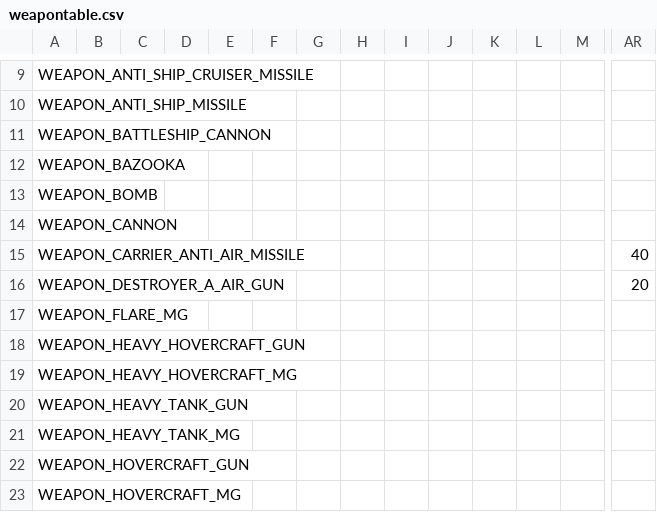
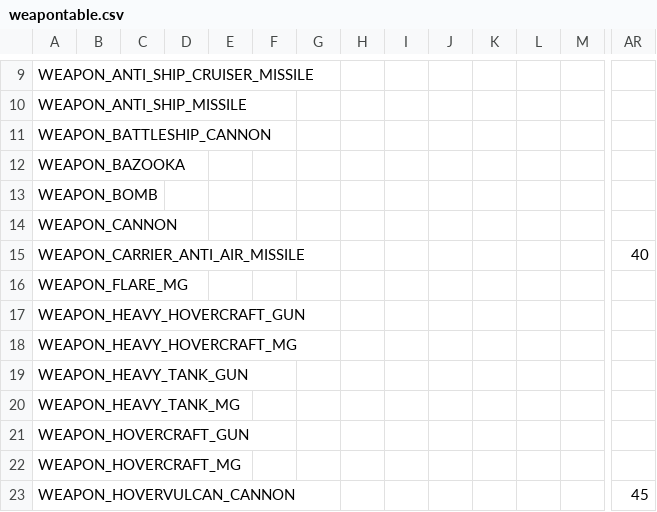
Before and after one commit to Robosturm/Commander_Wars, a CSV file: resources/scripts/weapons/weapontable.csv, drawn as a sheet; only a part is shown, gaps mark what is left out; the shorter side is filled out with more unchanged rows; rows hold the shown columns only; the diff names each change by its address in the sheet, - before the commit and + after, or states it on an @@ line.

```diff
--- a/resources/scripts/weapons/weapontable.csv
+++ b/resources/scripts/weapons/weapontable.csv
-row 16: WEAPON_DESTROYER_A_AIR_GUN |  |  |  |  |  |  |  |  |  |  |  |  | 20
```
Also changed, not shown: 4 other files.
